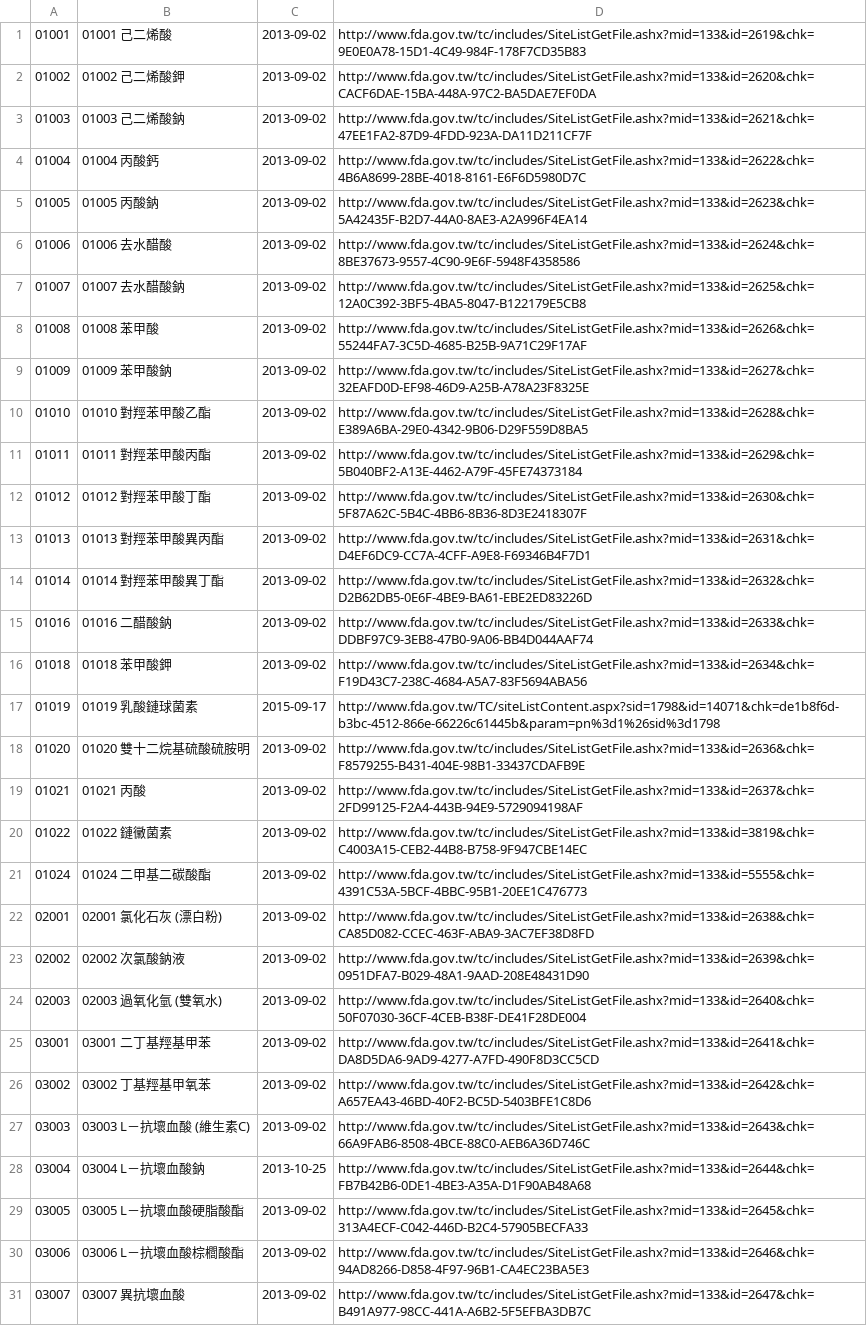
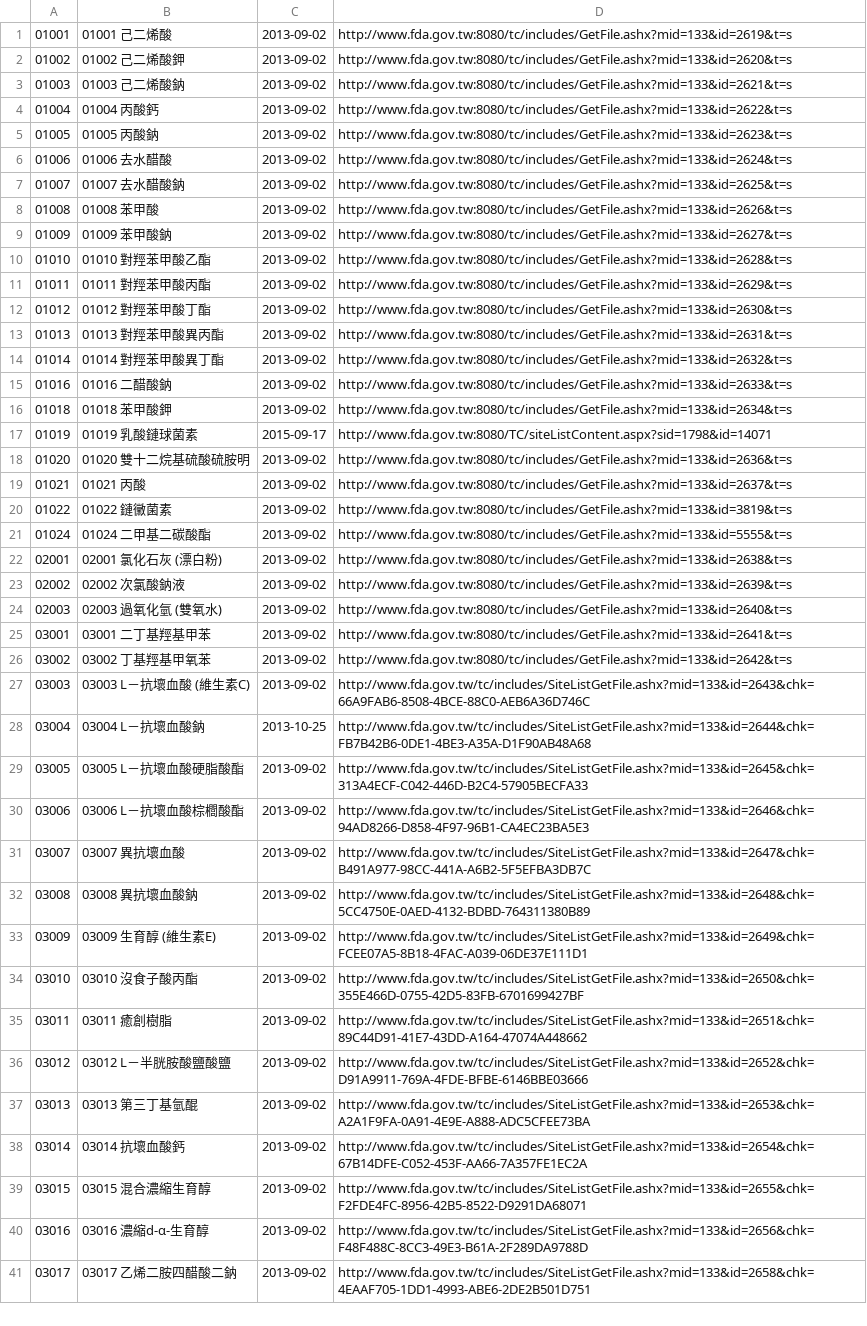
Before and after one commit to kiang/data.fda.gov.tw-list, a CSV file: dataset/123.csv, drawn as a sheet; only a part is shown; the shorter side is filled out with more unchanged rows; the diff covers the shown part only; the diff names each change by its address in the sheet, - before the commit and + after, or states it on an @@ line.

Commit message:
update datasets @ 2016-11-09 00:55:01

```diff
--- a/dataset/123.csv
+++ b/dataset/123.csv
-D1: http://www.fda.gov.tw/tc/includes/SiteListGetFile.ashx?mid=133&id=2619&chk=9E0E0A78-15D1-4C49-984F-178F7CD35B83
+D1: http://www.fda.gov.tw:8080/tc/includes/GetFile.ashx?mid=133&id=2619&t=s
-D2: http://www.fda.gov.tw/tc/includes/SiteListGetFile.ashx?mid=133&id=2620&chk=CACF6DAE-15BA-448A-97C2-BA5DAE7EF0DA
+D2: http://www.fda.gov.tw:8080/tc/includes/GetFile.ashx?mid=133&id=2620&t=s
-D3: http://www.fda.gov.tw/tc/includes/SiteListGetFile.ashx?mid=133&id=2621&chk=47EE1FA2-87D9-4FDD-923A-DA11D211CF7F
+D3: http://www.fda.gov.tw:8080/tc/includes/GetFile.ashx?mid=133&id=2621&t=s
-D4: http://www.fda.gov.tw/tc/includes/SiteListGetFile.ashx?mid=133&id=2622&chk=4B6A8699-28BE-4018-8161-E6F6D5980D7C
+D4: http://www.fda.gov.tw:8080/tc/includes/GetFile.ashx?mid=133&id=2622&t=s
-D5: http://www.fda.gov.tw/tc/includes/SiteListGetFile.ashx?mid=133&id=2623&chk=5A42435F-B2D7-44A0-8AE3-A2A996F4EA14
+D5: http://www.fda.gov.tw:8080/tc/includes/GetFile.ashx?mid=133&id=2623&t=s
-D6: http://www.fda.gov.tw/tc/includes/SiteListGetFile.ashx?mid=133&id=2624&chk=8BE37673-9557-4C90-9E6F-5948F4358586
+D6: http://www.fda.gov.tw:8080/tc/includes/GetFile.ashx?mid=133&id=2624&t=s
-D7: http://www.fda.gov.tw/tc/includes/SiteListGetFile.ashx?mid=133&id=2625&chk=12A0C392-3BF5-4BA5-8047-B122179E5CB8
+D7: http://www.fda.gov.tw:8080/tc/includes/GetFile.ashx?mid=133&id=2625&t=s
-D8: http://www.fda.gov.tw/tc/includes/SiteListGetFile.ashx?mid=133&id=2626&chk=55244FA7-3C5D-4685-B25B-9A71C29F17AF
+D8: http://www.fda.gov.tw:8080/tc/includes/GetFile.ashx?mid=133&id=2626&t=s
-D9: http://www.fda.gov.tw/tc/includes/SiteListGetFile.ashx?mid=133&id=2627&chk=32EAFD0D-EF98-46D9-A25B-A78A23F8325E
+D9: http://www.fda.gov.tw:8080/tc/includes/GetFile.ashx?mid=133&id=2627&t=s
-D10: http://www.fda.gov.tw/tc/includes/SiteListGetFile.ashx?mid=133&id=2628&chk=E389A6BA-29E0-4342-9B06-D29F559D8BA5
+D10: http://www.fda.gov.tw:8080/tc/includes/GetFile.ashx?mid=133&id=2628&t=s
-D11: http://www.fda.gov.tw/tc/includes/SiteListGetFile.ashx?mid=133&id=2629&chk=5B040BF2-A13E-4462-A79F-45FE74373184
+D11: http://www.fda.gov.tw:8080/tc/includes/GetFile.ashx?mid=133&id=2629&t=s
-D12: http://www.fda.gov.tw/tc/includes/SiteListGetFile.ashx?mid=133&id=2630&chk=5F87A62C-5B4C-4BB6-8B36-8D3E2418307F
+D12: http://www.fda.gov.tw:8080/tc/includes/GetFile.ashx?mid=133&id=2630&t=s
-D13: http://www.fda.gov.tw/tc/includes/SiteListGetFile.ashx?mid=133&id=2631&chk=D4EF6DC9-CC7A-4CFF-A9E8-F69346B4F7D1
+D13: http://www.fda.gov.tw:8080/tc/includes/GetFile.ashx?mid=133&id=2631&t=s
-D14: http://www.fda.gov.tw/tc/includes/SiteListGetFile.ashx?mid=133&id=2632&chk=D2B62DB5-0E6F-4BE9-BA61-EBE2ED83226D
+D14: http://www.fda.gov.tw:8080/tc/includes/GetFile.ashx?mid=133&id=2632&t=s
-D15: http://www.fda.gov.tw/tc/includes/SiteListGetFile.ashx?mid=133&id=2633&chk=DDBF97C9-3EB8-47B0-9A06-BB4D044AAF74
+D15: http://www.fda.gov.tw:8080/tc/includes/GetFile.ashx?mid=133&id=2633&t=s
-D16: http://www.fda.gov.tw/tc/includes/SiteListGetFile.ashx?mid=133&id=2634&chk=F19D43C7-238C-4684-A5A7-83F5694ABA56
+D16: http://www.fda.gov.tw:8080/tc/includes/GetFile.ashx?mid=133&id=2634&t=s
-D17: http://www.fda.gov.tw/TC/siteListContent.aspx?sid=1798&id=14071&chk=de1b8f6d-b3bc-4512-866e-66226c61445b&param=pn%3d1%26sid%3d1798
+D17: http://www.fda.gov.tw:8080/TC/siteListContent.aspx?sid=1798&id=14071
-D18: http://www.fda.gov.tw/tc/includes/SiteListGetFile.ashx?mid=133&id=2636&chk=F8579255-B431-404E-98B1-33437CDAFB9E
+D18: http://www.fda.gov.tw:8080/tc/includes/GetFile.ashx?mid=133&id=2636&t=s
-D19: http://www.fda.gov.tw/tc/includes/SiteListGetFile.ashx?mid=133&id=2637&chk=2FD99125-F2A4-443B-94E9-5729094198AF
+D19: http://www.fda.gov.tw:8080/tc/includes/GetFile.ashx?mid=133&id=2637&t=s
-D20: http://www.fda.gov.tw/tc/includes/SiteListGetFile.ashx?mid=133&id=3819&chk=C4003A15-CEB2-44B8-B758-9F947CBE14EC
+D20: http://www.fda.gov.tw:8080/tc/includes/GetFile.ashx?mid=133&id=3819&t=s
-D21: http://www.fda.gov.tw/tc/includes/SiteListGetFile.ashx?mid=133&id=5555&chk=4391C53A-5BCF-4BBC-95B1-20EE1C476773
+D21: http://www.fda.gov.tw:8080/tc/includes/GetFile.ashx?mid=133&id=5555&t=s
-D22: http://www.fda.gov.tw/tc/includes/SiteListGetFile.ashx?mid=133&id=2638&chk=CA85D082-CCEC-463F-ABA9-3AC7EF38D8FD
+D22: http://www.fda.gov.tw:8080/tc/includes/GetFile.ashx?mid=133&id=2638&t=s
-D23: http://www.fda.gov.tw/tc/includes/SiteListGetFile.ashx?mid=133&id=2639&chk=0951DFA7-B029-48A1-9AAD-208E48431D90
+D23: http://www.fda.gov.tw:8080/tc/includes/GetFile.ashx?mid=133&id=2639&t=s
-D24: http://www.fda.gov.tw/tc/includes/SiteListGetFile.ashx?mid=133&id=2640&chk=50F07030-36CF-4CEB-B38F-DE41F28DE004
+D24: http://www.fda.gov.tw:8080/tc/includes/GetFile.ashx?mid=133&id=2640&t=s
-D25: http://www.fda.gov.tw/tc/includes/SiteListGetFile.ashx?mid=133&id=2641&chk=DA8D5DA6-9AD9-4277-A7FD-490F8D3CC5CD
+D25: http://www.fda.gov.tw:8080/tc/includes/GetFile.ashx?mid=133&id=2641&t=s
-D26: http://www.fda.gov.tw/tc/includes/SiteListGetFile.ashx?mid=133&id=2642&chk=A657EA43-46BD-40F2-BC5D-5403BFE1C8D6
+D26: http://www.fda.gov.tw:8080/tc/includes/GetFile.ashx?mid=133&id=2642&t=s
```
Also changed, not shown: 6 edited cells elsewhere in this file, dataset/121.csv, list.csv, 2 other files.
